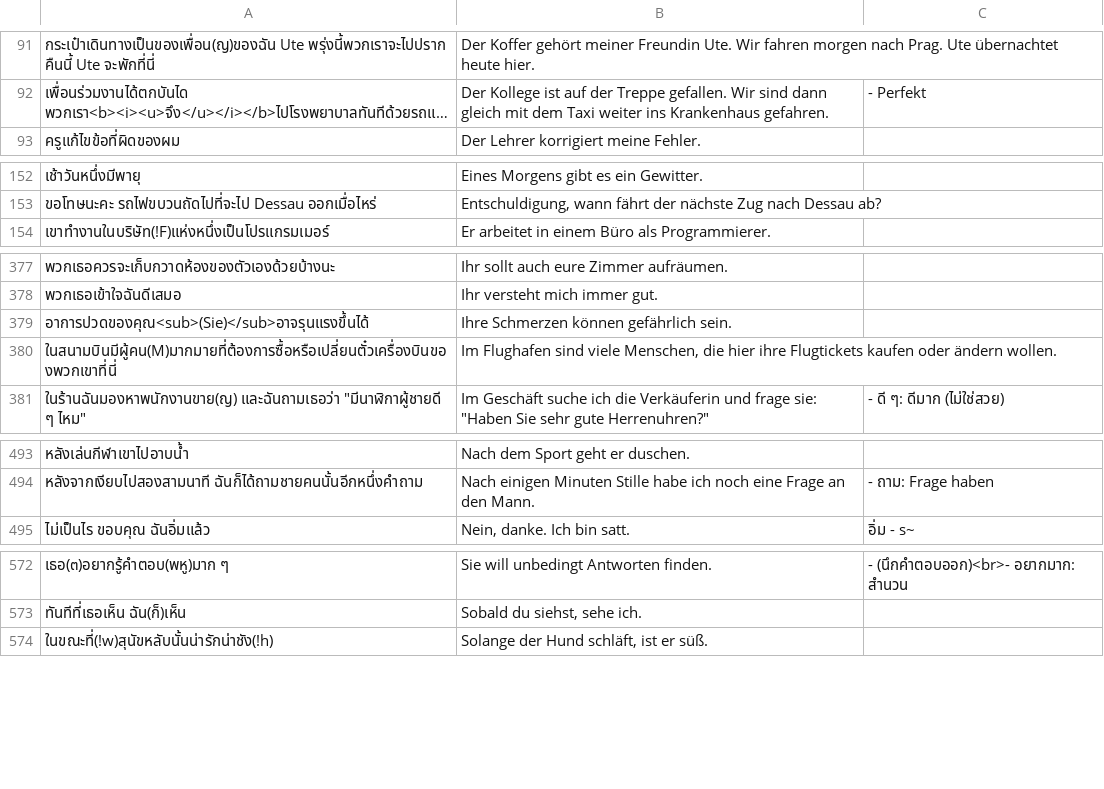
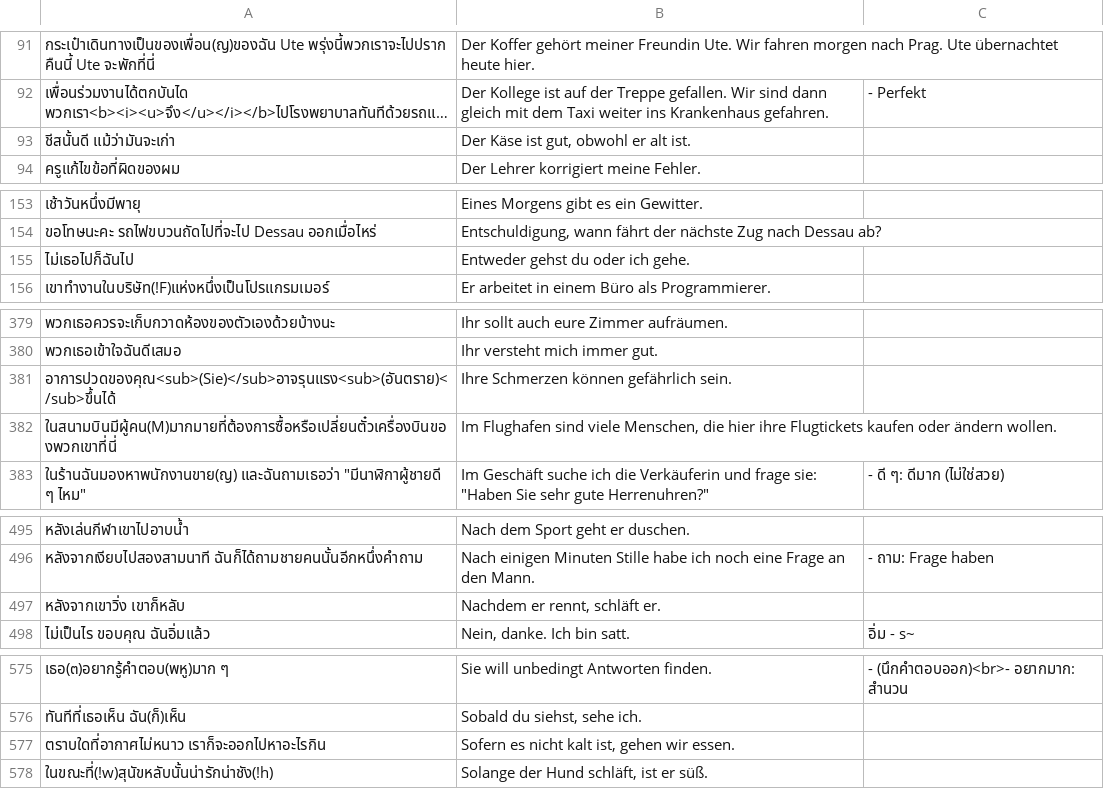
Before and after one commit to ponlawat-w/anki-collection, a CSV file: desz - Deutsch (Satz).csv, drawn as a sheet; only a part is shown, gaps mark what is left out; long unchanged cells end in …; addresses are those after the commit; the diff names each change by its address in the sheet, - before the commit and + after, or states it on an @@ line.

```diff
--- a/desz - Deutsch (Satz).csv
+++ b/desz - Deutsch (Satz).csv
+row 93: ชีสนั้นดี แม้ว่ามันจะเก่า | Der Käse ist gut, obwohl er alt ist.
+row 155: ไม่เธอไปก็ฉันไป | Entweder gehst du oder ich gehe.
-A381: อาการปวดของคุณ<sub>(Sie)</sub>อาจรุนแรงขึ้นได้
+A381: อาการปวดของคุณ<sub>(Sie)</sub>อาจรุนแรง<sub>(อันตราย)</sub>ขึ้นได้
+row 497: หลังจากเขาวิ่ง เขาก็หลับ | Nachdem er rennt, schläft er.
+row 577: ตราบใดที่อากาศไม่หนาว เราก็จะออกไปหาอะไรกิน | Sofern es nicht kalt ist, gehen wir essen.
```
Also changed, not shown: dezz - Deutsch (etc).csv, esth - Español.csv, 1 other file.
